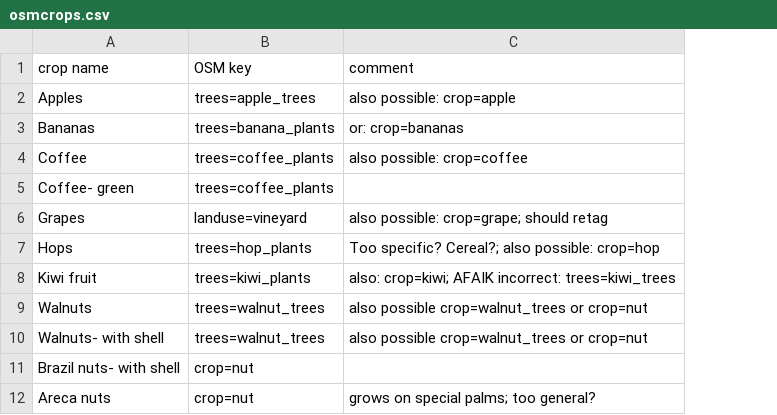
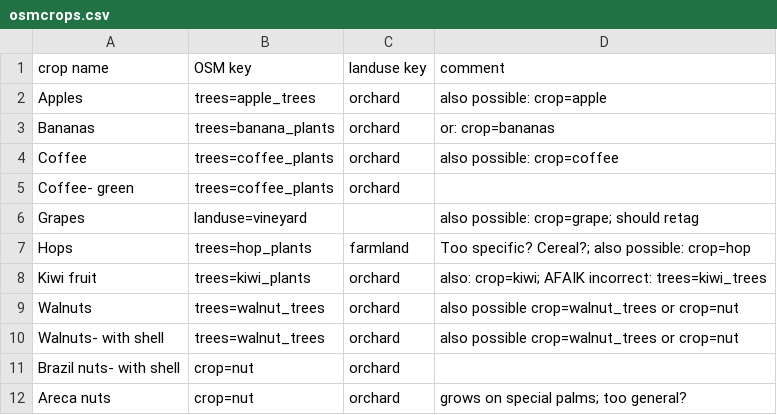
Before and after one commit to rugk/crops-parser, a CSV file: osmcrops.csv, drawn as a sheet; only a part is shown; the diff names each change by its address in the sheet, - before the commit and + after, or states it on an @@ line.

Commit message:
Add landuse info to OSM database and switch to top-15

```diff
--- a/osmcrops.csv
+++ b/osmcrops.csv
+column C (landuse key), rows 2-12: orchard | orchard | orchard | orchard |  | farmland | orchard | orchard | orchard | orchard | orchard
```
Also changed, not shown: 7 other files.
